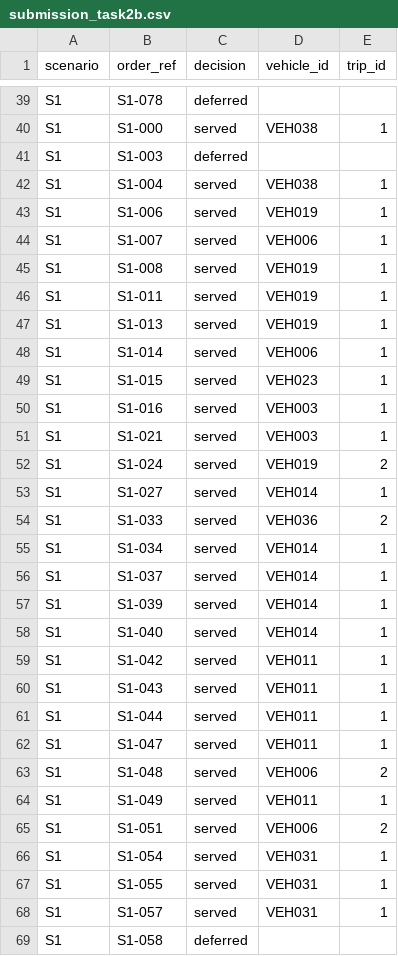
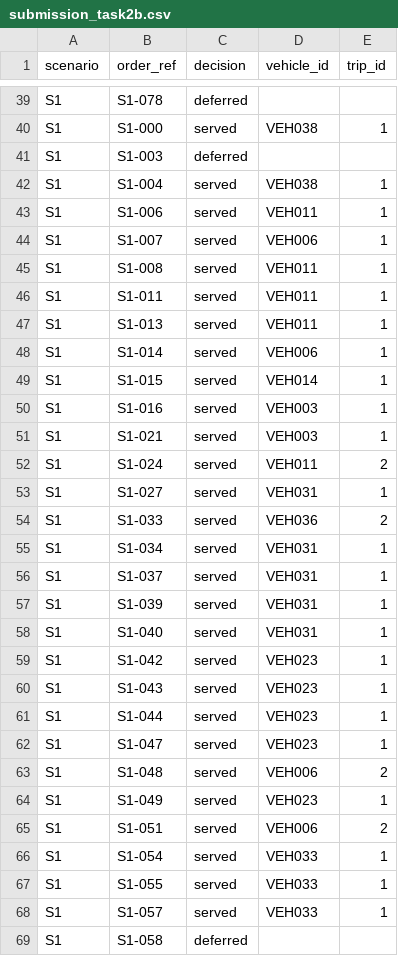
Before and after one commit to HasinduNimesh/ClapTac-tech-triathlon, a CSV file: Tech-Triathlon 2026 - Datasets/data/Submission Templates/submission_task2b.csv, drawn as a sheet; only a part is shown, gaps mark what is left out; the diff covers the shown part only.

Commit message:
Make the Task 2B solver's vehicle order deterministic
Review finding on #8: available vehicle IDs were converted to a set,
whose iteration order for strings is not stable across Python
processes. The later weight-capacity sort is stable, so that
unstable input order let ties among equal-capacity vehicles resolve
differently between runs - rerunning the solver could rewrite the
checked-in submission with a different (though equally feasible)
set of vehicle assignments.

Changed to sorted(...) for a deterministic vehicle-ID order. Verified
by running the solver three times, including with PYTHONHASHSEED=random
and a fixed alternate seed: identical output every time. Re-validated
against the official checker: still 73/85 served, 0 feasibility errors.

```diff
--- a/Tech-Triathlon 2026 - Datasets/data/Submission Templates/submission_task2b.csv
+++ b/Tech-Triathlon 2026 - Datasets/data/Submission Templates/submission_task2b.csv
@@ -42,28 +42,28 @@ S1,S1-003,deferred,,
 S1,S1-004,served,VEH038,1
-S1,S1-006,served,VEH019,1
+S1,S1-006,served,VEH011,1
 S1,S1-007,served,VEH006,1
-S1,S1-008,served,VEH019,1
-S1,S1-011,served,VEH019,1
-S1,S1-013,served,VEH019,1
+S1,S1-008,served,VEH011,1
+S1,S1-011,served,VEH011,1
+S1,S1-013,served,VEH011,1
 S1,S1-014,served,VEH006,1
-S1,S1-015,served,VEH023,1
+S1,S1-015,served,VEH014,1
 S1,S1-016,served,VEH003,1
 S1,S1-021,served,VEH003,1
-S1,S1-024,served,VEH019,2
-S1,S1-027,served,VEH014,1
+S1,S1-024,served,VEH011,2
+S1,S1-027,served,VEH031,1
 S1,S1-033,served,VEH036,2
-S1,S1-034,served,VEH014,1
-S1,S1-037,served,VEH014,1
-S1,S1-039,served,VEH014,1
-S1,S1-040,served,VEH014,1
-S1,S1-042,served,VEH011,1
-S1,S1-043,served,VEH011,1
-S1,S1-044,served,VEH011,1
-S1,S1-047,served,VEH011,1
+S1,S1-034,served,VEH031,1
+S1,S1-037,served,VEH031,1
+S1,S1-039,served,VEH031,1
+S1,S1-040,served,VEH031,1
+S1,S1-042,served,VEH023,1
+S1,S1-043,served,VEH023,1
+S1,S1-044,served,VEH023,1
+S1,S1-047,served,VEH023,1
 S1,S1-048,served,VEH006,2
-S1,S1-049,served,VEH011,1
+S1,S1-049,served,VEH023,1
 S1,S1-051,served,VEH006,2
-S1,S1-054,served,VEH031,1
-S1,S1-055,served,VEH031,1
-S1,S1-057,served,VEH031,1
+S1,S1-054,served,VEH033,1
+S1,S1-055,served,VEH033,1
+S1,S1-057,served,VEH033,1
 S1,S1-058,deferred,,
```
Also changed, not shown: 36 edited cells elsewhere in this file, 1 other file.
